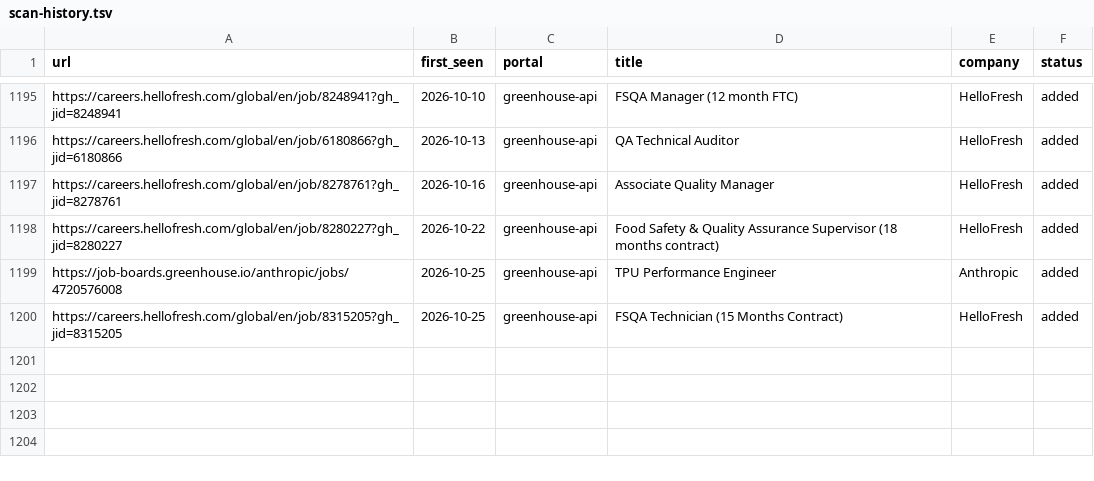
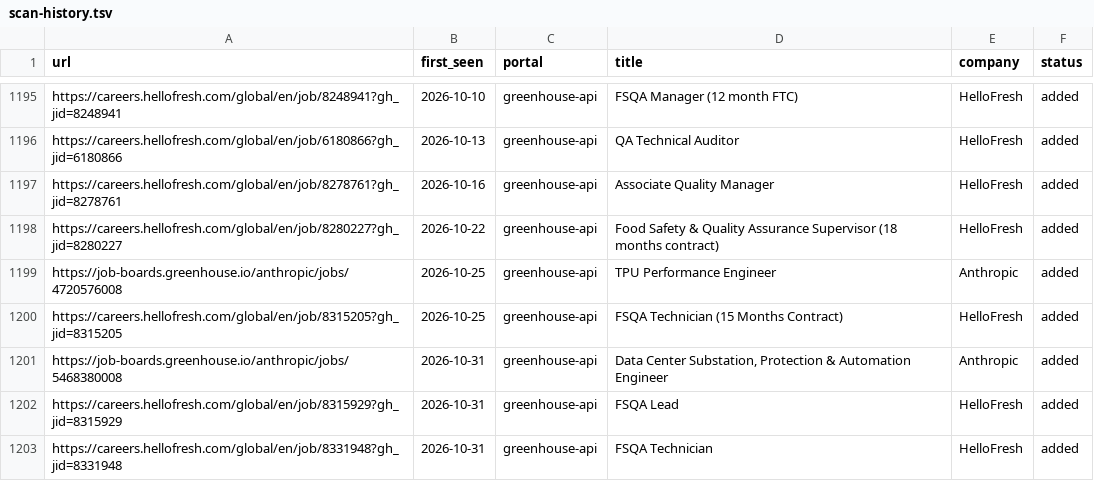
Before and after one commit to akashRoot1/career-ops, a TSV file: data/scan-history.tsv, drawn as a sheet; only a part is shown, gaps mark what is left out.

```diff
--- a/data/scan-history.tsv
+++ b/data/scan-history.tsv
@@ -1200 +1200,4 @@ https://job-boards.greenhouse.io/anthropic/jobs/4720576008	2026-10-25	greenhouse
 https://careers.hellofresh.com/global/en/job/8315205?gh_jid=8315205	2026-10-25	greenhouse-api	FSQA Technician (15 Months Contract)	HelloFresh	added
+https://job-boards.greenhouse.io/anthropic/jobs/5468380008	2026-10-31	greenhouse-api	Data Center Substation, Protection & Automation Engineer	Anthropic	added
+https://careers.hellofresh.com/global/en/job/8315929?gh_jid=8315929	2026-10-31	greenhouse-api	FSQA Lead	HelloFresh	added
+https://careers.hellofresh.com/global/en/job/8331948?gh_jid=8331948	2026-10-31	greenhouse-api	FSQA Technician	HelloFresh	added
```
Also changed, not shown: 1 other file.
